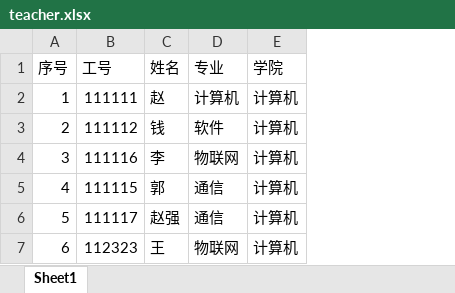
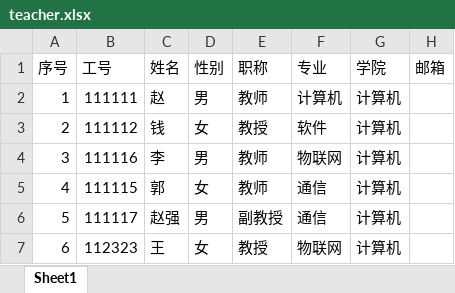
Before and after one commit to oahnus/shixun, an Excel workbook: src/main/webapp/WEB-INF/temp/teacher.xlsx, sheet Sheet1, drawn as a sheet; values as stored, in another font and other column widths than the file's, no borders; the diff names each change by its address in the sheet, - before the commit and + after, or states it on an @@ line.

Commit message:
add teacher CRUD service and student CRUD service

```diff
--- a/src/main/webapp/WEB-INF/temp/teacher.xlsx (sheet Sheet1)
+++ b/src/main/webapp/WEB-INF/temp/teacher.xlsx (sheet Sheet1)
+column D (性别), rows 2-7: 男 | 女 | 男 | 女 | 男 | 女
+column E (职称), rows 2-7: 教师 | 教授 | 教师 | 教师 | 副教授 | 教授
+column H (邮箱), empty
```
Also changed, not shown: src/main/webapp/WEB-INF/temp/company.xlsx, 24 other files.
